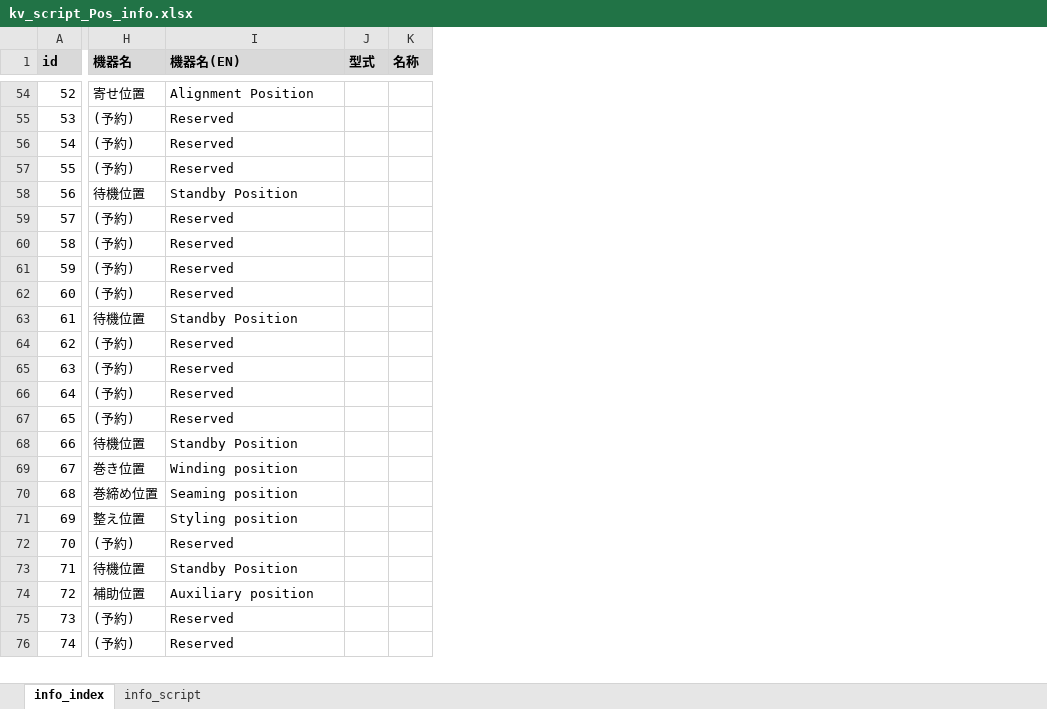
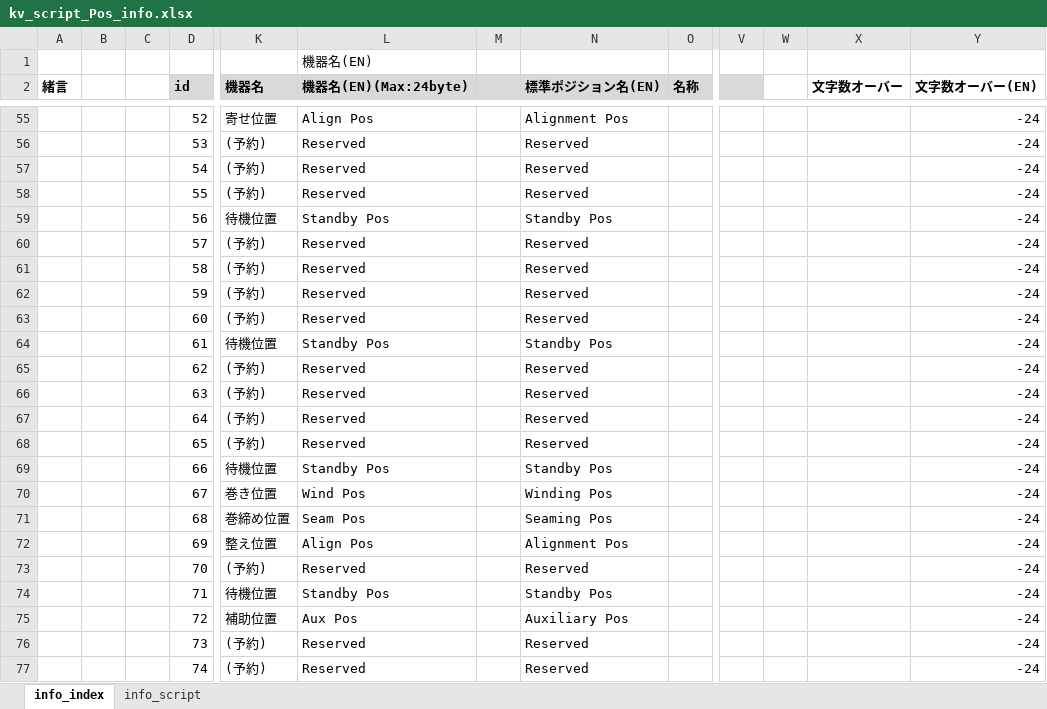
Before and after one commit to t-kumagai-130/hg-0025-0016_kv-x520, an Excel workbook: doc/kv_script_Pos_info.xlsx, sheet info_index, drawn as a sheet; only a part is shown, gaps mark what is left out; values as stored, in another font and other column widths than the file's, no borders; charts and pictures and conditional formats not drawn; removed rows and columns are numbered as before the commit, all else as after; rows hold the shown columns only; the diff covers the shown part only; the diff names each change by its address in the sheet, - before the commit and + after, or states it on an @@ line.

```diff
--- a/doc/kv_script_Pos_info.xlsx (sheet info_index)
+++ b/doc/kv_script_Pos_info.xlsx (sheet info_index)
+column A (緒言), empty
+column B, empty
+column C, empty
-column J (型式), empty
+column M, empty
+column N (標準ポジション名(EN)), rows 55-77: Alignment Pos | Reserved | Reserved | Reserved | Standby Pos | Reserved | Reserved | Reserved | Reserved | Standby Pos | Reserved | Reserved | Reserved | Reserved | Standby Pos | Winding Pos | Seaming Pos | Alignment Pos | Reserved | Standby Pos | Auxiliary Pos | Reserved | Reserved
+column V, empty
+column W, empty
+column X (文字数オーバー), empty
+column Y (文字数オーバー(EN)), rows 55-77: all -24
+row 1:  |  |  |  |  | 機器名(EN)
-L2: 機器名(EN)
+L2: 機器名(EN)(Max:24byte)
-L55 (機器名(EN)(Max:24byte)): Alignment Position
+L55 (機器名(EN)(Max:24byte)): Align Pos
-L59 (機器名(EN)(Max:24byte)): Standby Position
+L59 (機器名(EN)(Max:24byte)): Standby Pos
-L64 (機器名(EN)(Max:24byte)): Standby Position
+L64 (機器名(EN)(Max:24byte)): Standby Pos
-L69 (機器名(EN)(Max:24byte)): Standby Position
+L69 (機器名(EN)(Max:24byte)): Standby Pos
-L70 (機器名(EN)(Max:24byte)): Winding position
+L70 (機器名(EN)(Max:24byte)): Wind Pos
-L71 (機器名(EN)(Max:24byte)): Seaming position
+L71 (機器名(EN)(Max:24byte)): Seam Pos
-L72 (機器名(EN)(Max:24byte)): Styling position
+L72 (機器名(EN)(Max:24byte)): Align Pos
-L74 (機器名(EN)(Max:24byte)): Standby Position
+L74 (機器名(EN)(Max:24byte)): Standby Pos
-L75 (機器名(EN)(Max:24byte)): Auxiliary position
+L75 (機器名(EN)(Max:24byte)): Aux Pos
```
Also changed, not shown: 31 edited cells and cell formats elsewhere in this sheet, sheet info_script, formulas that keep their value, charts or pictures, doc/kv_script_conv_info.xlsx, 7 other files.
